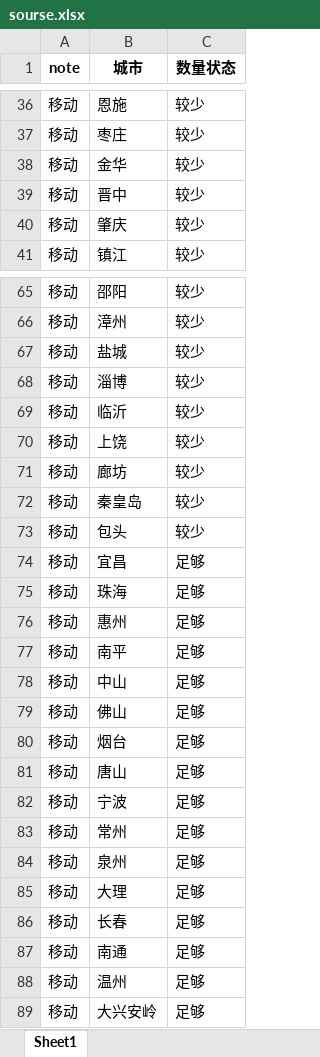
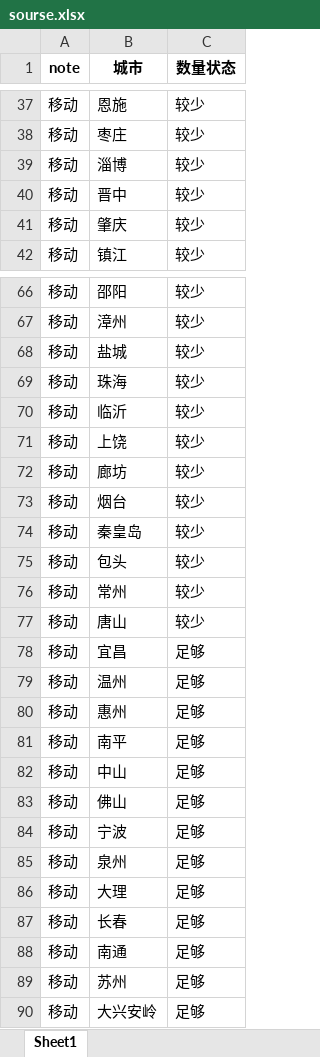
Before and after one commit to Dirichelet/Dirichelet.github.io, an Excel workbook: data/sourse.xlsx, sheet Sheet1, drawn as a sheet; only a part is shown, gaps mark what is left out; values as stored, in another font and other column widths than the file's, no borders; removed rows and columns are numbered as before the commit, all else as after; the diff covers the shown part only; the diff names each change by its address in the sheet, - before the commit and + after, or states it on an @@ line.

```diff
--- a/data/sourse.xlsx (sheet Sheet1)
+++ b/data/sourse.xlsx (sheet Sheet1)
@@ row 38 moved to row 6: 移动 @@
+row 39: 移动 | 淄博 | 较少
-B69 (城市): 淄博
+B69 (城市): 珠海
+row 73: 移动 | 烟台 | 较少
+row 76: 移动 | 常州 | 较少
+row 77: 移动 | 唐山 | 较少
-B79 (城市): 珠海
+B79 (城市): 温州
-row 80: 移动 | 烟台 | 足够
-row 81: 移动 | 唐山 | 足够
-row 83: 移动 | 常州 | 足够
-B89 (城市): 温州
+B89 (城市): 苏州
```
Also changed, not shown: 1 removed row and 1 moved row elsewhere in this sheet, 1 other file.
